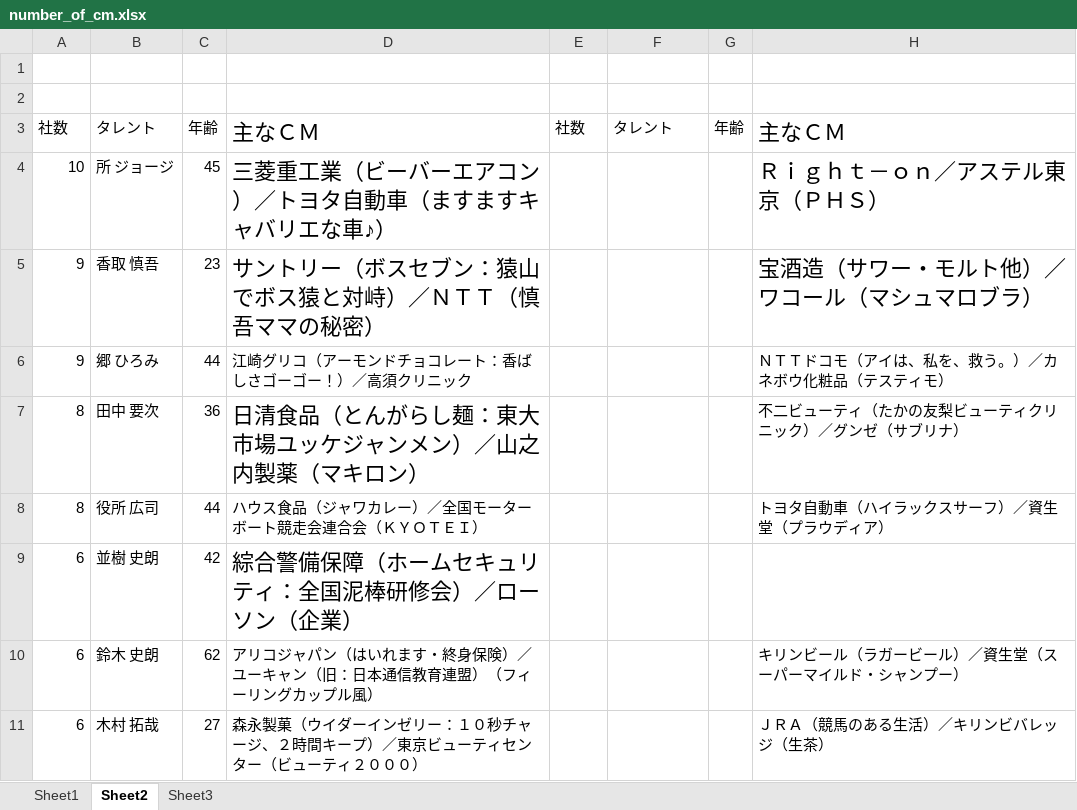
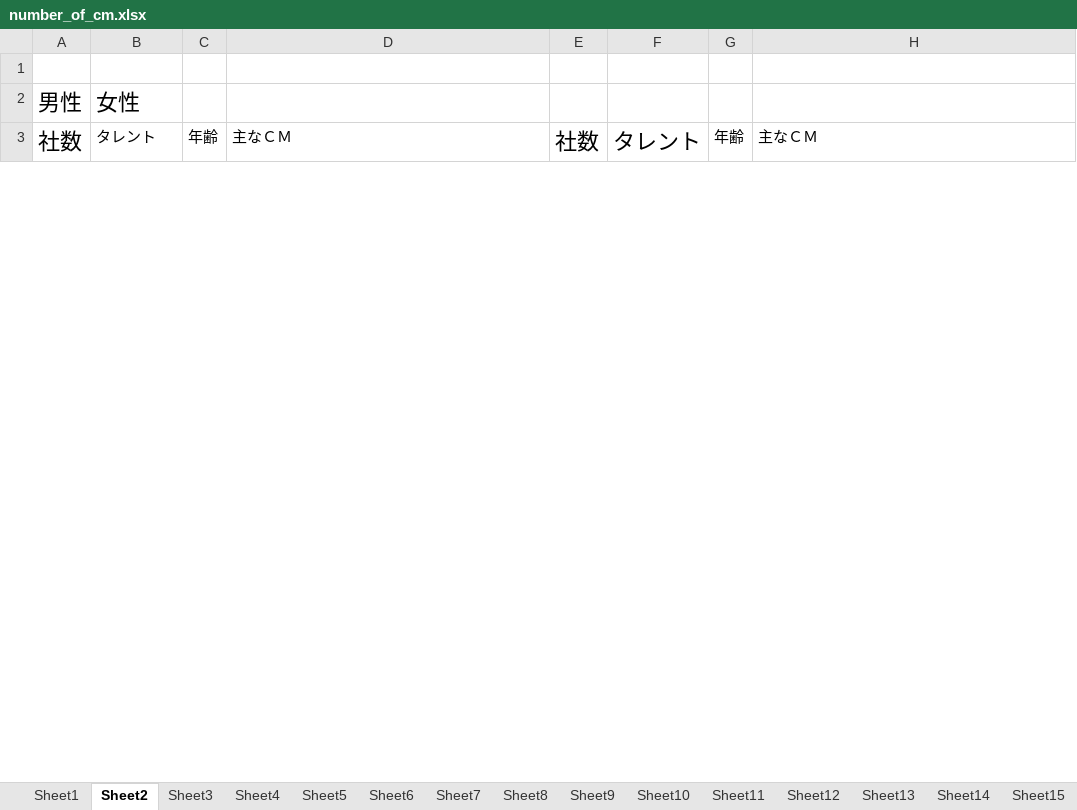
Before and after one commit to c-c-c-c/dm_integration, an Excel workbook: number_of_cm.xlsx, sheet Sheet2, drawn as a sheet; only a part is shown; values as stored, in another font and other column widths than the file's, no borders; removed rows and columns are numbered as before the commit, all else as after; the diff covers the shown part only; the diff names each change by its address in the sheet, - before the commit and + after, or states it on an @@ line.

```diff
--- a/number_of_cm.xlsx (sheet Sheet2)
+++ b/number_of_cm.xlsx (sheet Sheet2)
+sheet tab: Sheet4
+sheet tab: Sheet5
+sheet tab: Sheet6
+sheet tab: Sheet7
+sheet tab: Sheet8
+sheet tab: Sheet9
+sheet tab: Sheet10
+sheet tab: Sheet11
+sheet tab: Sheet12
+sheet tab: Sheet13
+sheet tab: Sheet14
+sheet tab: Sheet15
-row 2: (empty)
+row 2: 男性 | 女性
@@ A3 text size: larger @@
@@ D3 text size: smaller @@
@@ E3:F3 text size: larger @@
@@ H3 text size: smaller @@
-row 4: 10 | 所 ジョージ | 45 | 三菱重工業（ビーバーエアコン）／トヨタ自動車（ますますキャバリエな車♪） |  |  |  | Ｒｉｇｈｔ－ｏｎ／アステル東京（ＰＨＳ）
-row 5: 9 | 香取 慎吾 | 23 | サントリー（ボスセブン：猿山でボス猿と対峙）／ＮＴＴ（慎吾ママの秘密） |  |  |  | 宝酒造（サワー・モルト他）／ワコール（マシュマロブラ）
-row 6: 9 | 郷 ひろみ | 44 | 江崎グリコ（アーモンドチョコレート：香ばしさゴーゴー！）／高須クリニック |  |  |  | ＮＴＴドコモ（アイは、私を、救う。）／カネボウ化粧品（テスティモ）
-row 7: 8 | 田中 要次 | 36 | 日清食品（とんがらし麺：東大市場ユッケジャンメン）／山之内製薬（マキロン） |  |  |  | 不二ビューティ（たかの友梨ビューティクリニック）／グンゼ（サブリナ）
-row 8: 8 | 役所 広司 | 44 | ハウス食品（ジャワカレー）／全国モーターボート競走会連合会（ＫＹＯＴＥＩ） |  |  |  | トヨタ自動車（ハイラックスサーフ）／資生堂（プラウディア）
-row 9: 6 | 並樹 史朗 | 42 | 綜合警備保障（ホームセキュリティ：全国泥棒研修会）／ローソン（企業）
-row 10: 6 | 鈴木 史朗 | 62 | アリコジャパン（はいれます・終身保険）／ユーキャン（旧：日本通信教育連盟）（フィーリングカップル風） |  |  |  | キリンビール（ラガービール）／資生堂（スーパーマイルド・シャンプー）
-row 11: 6 | 木村 拓哉 | 27 | 森永製菓（ウイダーインゼリー：１０秒チャージ、２時間キープ）／東京ビューティセンター（ビューティ２０００） |  |  |  | ＪＲＡ（競馬のある生活）／キリンビバレッジ（生茶）
```
Also changed, not shown: 12 added rows and 16 removed rows elsewhere in this sheet, sheet Sheet1, sheet Sheet3, other sheet tabs, 2 other files.
